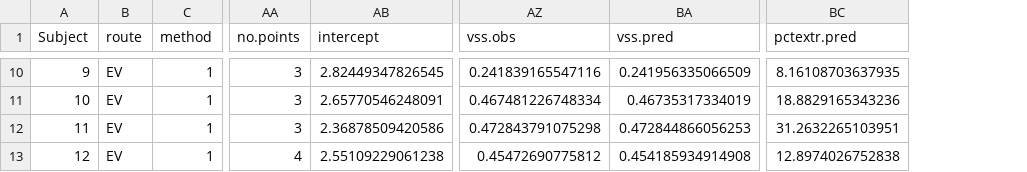
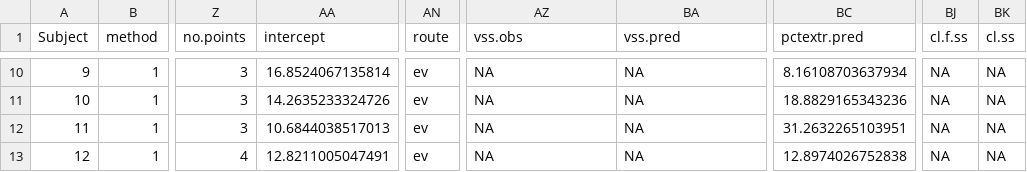
Before and after one commit to qPharmetra/qpNCA, a CSV file: vignettes/nca_analysis_stepbystep_results.csv, drawn as a sheet; only a part is shown, gaps mark what is left out; removed rows and columns are numbered as before the commit, all else as after; the diff covers the shown part only; the diff names each change by its address in the sheet, - before the commit and + after, or states it on an @@ line.

```diff
--- a/vignettes/nca_analysis_stepbystep_results.csv
+++ b/vignettes/nca_analysis_stepbystep_results.csv
-column B (route), rows 10-13: all EV
+column AN (route), rows 10-13: all ev
+column BJ (cl.f.ss), rows 10-13: all NA
+column BK (cl.ss), rows 10-13: all NA
-AA10 (intercept): 2.82449347826545
+AA10 (intercept): 16.8524067135814
-AZ10 (vss.obs): 0.241839165547116
+AZ10 (vss.obs): NA
-BA10 (vss.pred): 0.241956335066509
+BA10 (vss.pred): NA
-BC10 (pctextr.pred): 8.16108703637935
+BC10 (pctextr.pred): 8.16108703637934
-AA11 (intercept): 2.65770546248091
+AA11 (intercept): 14.2635233324726
-AZ11 (vss.obs): 0.467481226748334
+AZ11 (vss.obs): NA
-BA11 (vss.pred): 0.46735317334019
+BA11 (vss.pred): NA
-AA12 (intercept): 2.36878509420586
+AA12 (intercept): 10.6844038517013
-AZ12 (vss.obs): 0.472843791075298
+AZ12 (vss.obs): NA
-BA12 (vss.pred): 0.472844866056253
+BA12 (vss.pred): NA
-AA13 (intercept): 2.55109229061238
+AA13 (intercept): 12.8211005047491
-AZ13 (vss.obs): 0.45472690775812
+AZ13 (vss.obs): NA
-BA13 (vss.pred): 0.454185934914908
+BA13 (vss.pred): NA
```
Also changed, not shown: 26 edited cells elsewhere in this file, 4 other files.
